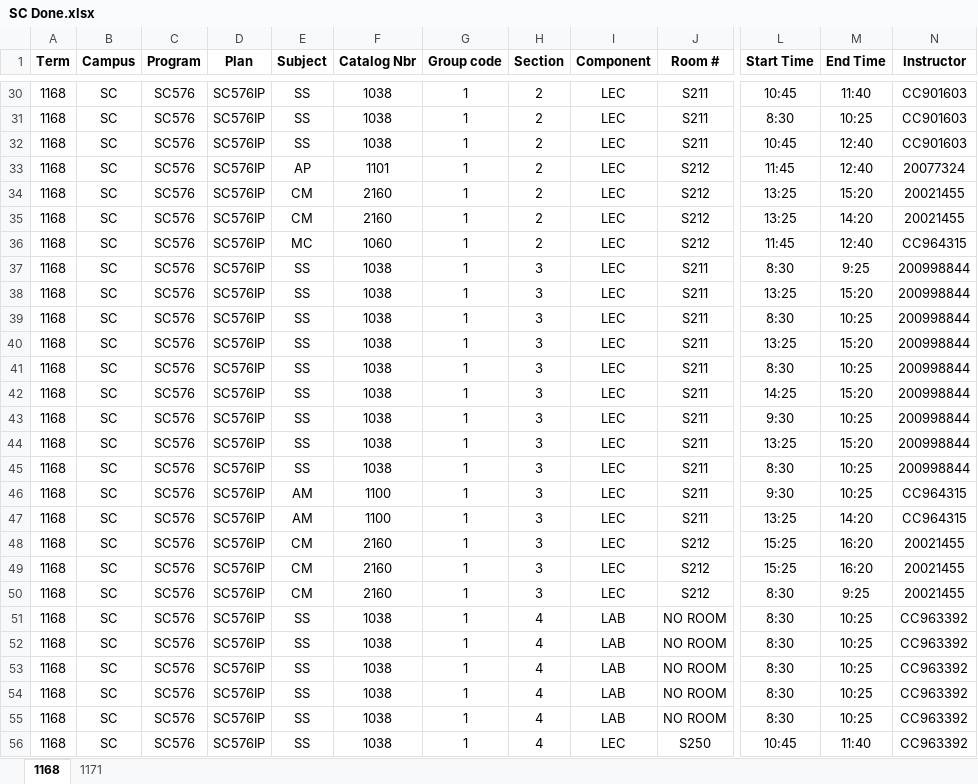
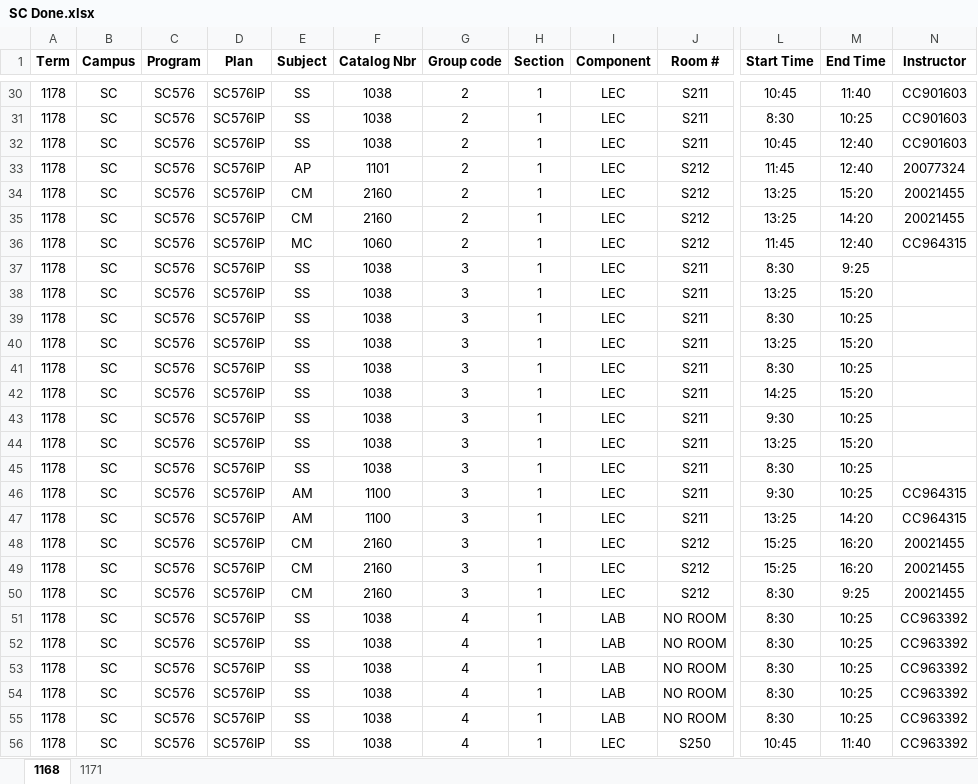
Before and after one commit to IridiumNL/CNAWorkTerm, an Excel workbook: SC Done.xlsx, sheet 1168, drawn as a sheet; only a part is shown, gaps mark what is left out; values as stored, in another font and other column widths than the file's, no borders; the diff covers the shown part only; the diff names each change by its address in the sheet, - before the commit and + after, or states it on an @@ line.

```diff
--- a/SC Done.xlsx (sheet 1168)
+++ b/SC Done.xlsx (sheet 1168)
-A30:A56 (Term): 1168
+A30:A56 (Term): 1178
-G30:G36 (Group code): 1
+G30:G36 (Group code): 2
-H30:H36 (Section): 2
+H30:H36 (Section): 1
-G37:G50 (Group code): 1
+G37:G50 (Group code): 3
-H37:H50 (Section): 3
+H37:H50 (Section): 1
-N37:N45 (Instructor): 200998844
+N37:N45 (Instructor): (empty)
-G51:G56 (Group code): 1
+G51:G56 (Group code): 4
-H51:H56 (Section): 4
+H51:H56 (Section): 1
```
Also changed, not shown: 217 edited cells elsewhere in this sheet, sheet 1171, BG Done.xlsx, BO Done.xlsx, 10 other files.
